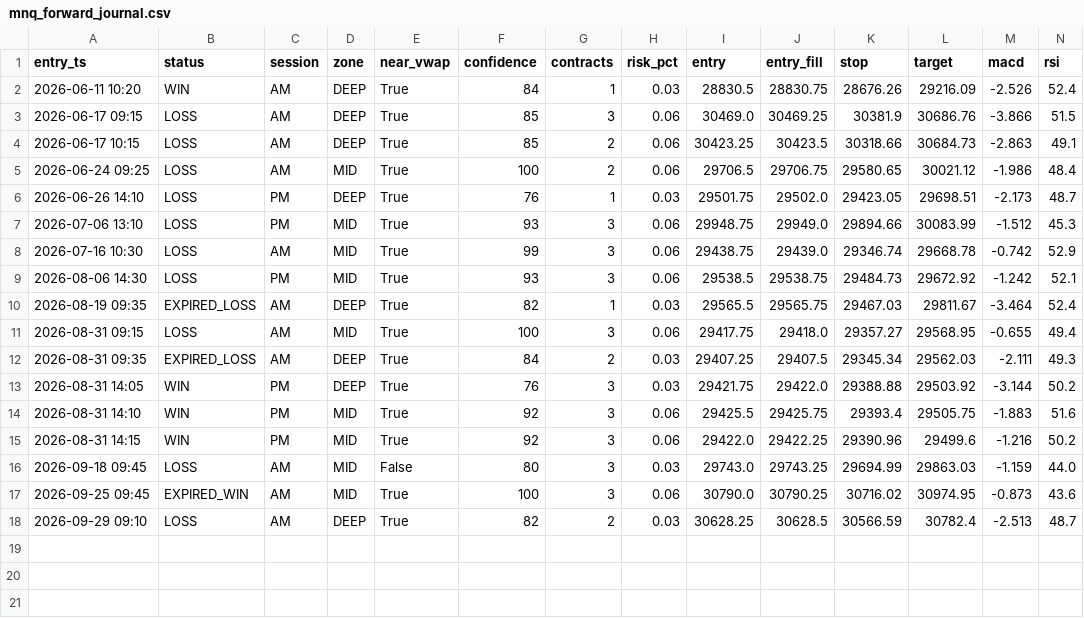
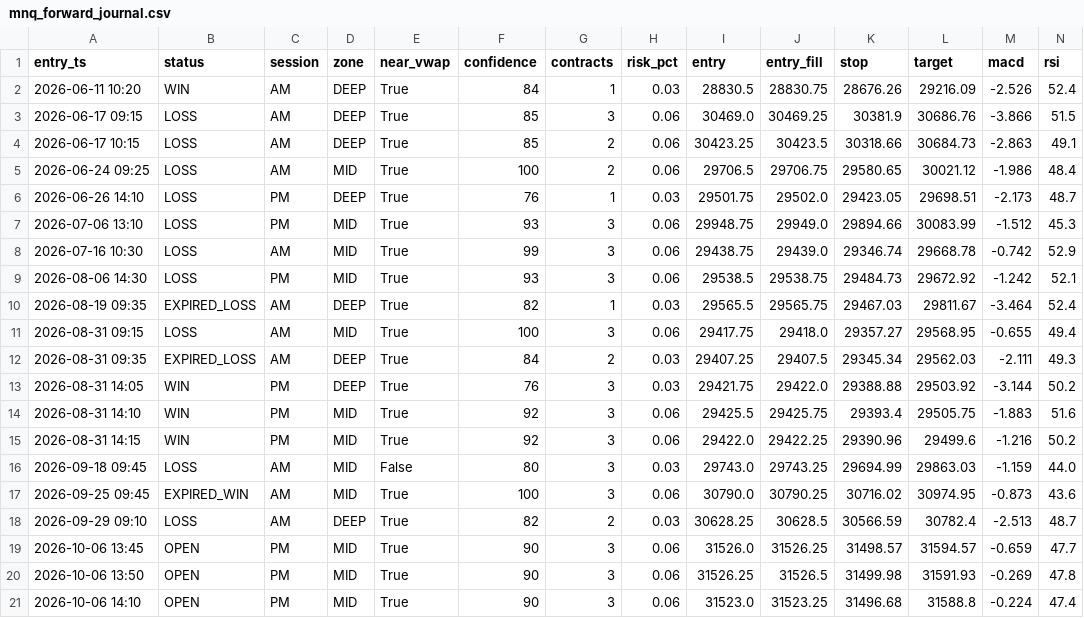
Before and after one commit to drakebutanda/ictbacktestdata, a CSV file: mnq_forward_journal.csv, drawn as a sheet; only a part is shown; rows hold the shown columns only; the diff names each change by its address in the sheet, - before the commit and + after, or states it on an @@ line.

```diff
--- a/mnq_forward_journal.csv
+++ b/mnq_forward_journal.csv
+row 19: 2026-10-06 13:45 | OPEN | PM | MID | True | 90 | 3 | 0.06 | 31526.0 | 31526.25 | 31498.57 | 31594.57 | -0.659 | 47.7
+row 20: 2026-10-06 13:50 | OPEN | PM | MID | True | 90 | 3 | 0.06 | 31526.25 | 31526.5 | 31499.98 | 31591.93 | -0.269 | 47.8
+row 21: 2026-10-06 14:10 | OPEN | PM | MID | True | 90 | 3 | 0.06 | 31523.0 | 31523.25 | 31496.68 | 31588.8 | -0.224 | 47.4
```
Also changed, not shown: 1 other file.
